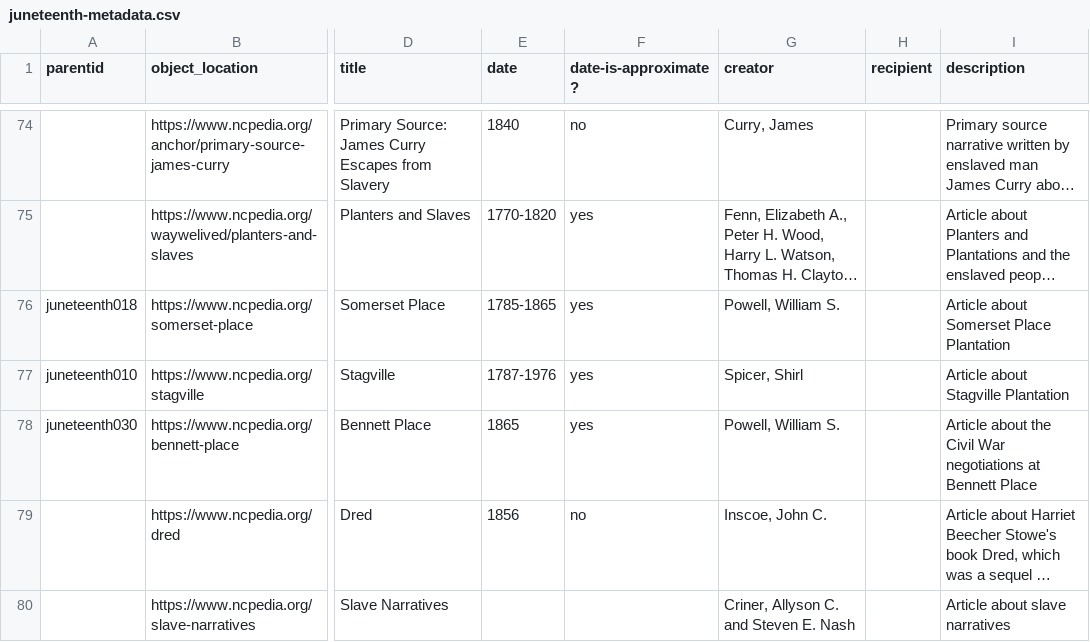
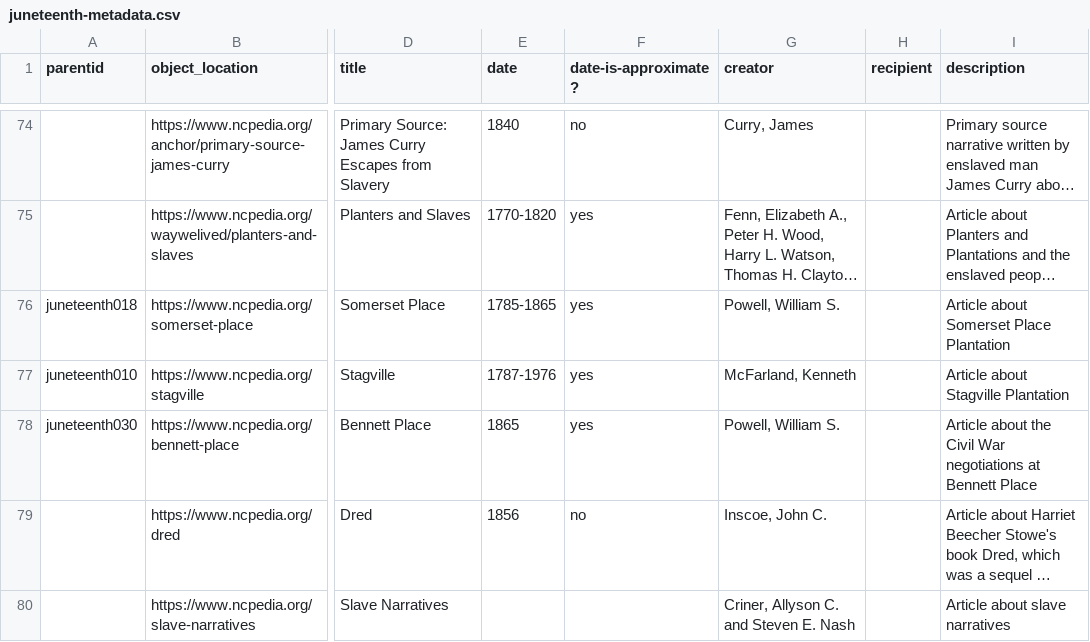
Before and after one commit to SLNC-DIMP/juneteenth, a CSV file: _data/juneteenth-metadata.csv, drawn as a sheet; only a part is shown, gaps mark what is left out; long unchanged cells end in …; the diff covers the shown part only; the diff names each change by its address in the sheet, - before the commit and + after, or states it on an @@ line.

```diff
--- a/_data/juneteenth-metadata.csv
+++ b/_data/juneteenth-metadata.csv
-G77 (creator): Spicer, Shirl
+G77 (creator): McFarland, Kenneth
```
Also changed, not shown: 3 edited cells elsewhere in this file.
